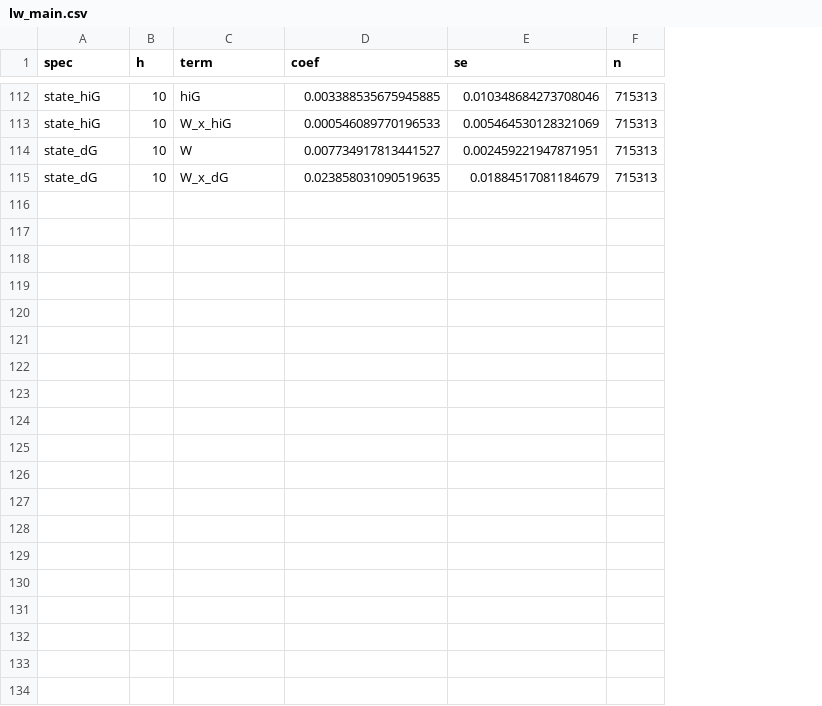
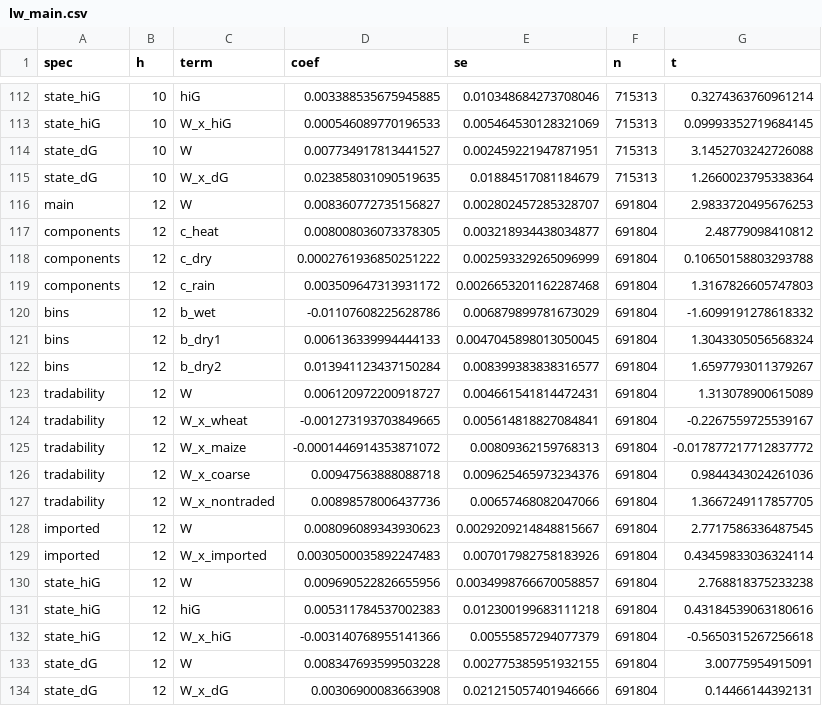
Before and after one commit to Abdelhadi13121/Data-science-master, a CSV file: empirics/output/tables/lw_main.csv, drawn as a sheet; only a part is shown, gaps mark what is left out; the diff names each change by its address in the sheet, - before the commit and + after, or states it on an @@ line.

```diff
--- a/empirics/output/tables/lw_main.csv
+++ b/empirics/output/tables/lw_main.csv
+column G (t), rows 112-115: 0.3274363760961214 | 0.09993352719684145 | 3.1452703242726088 | 1.2660023795338364
+row 116: main | 12 | W | 0.008360772735156827 | 0.002802457285328707 | 691804 | 2.9833720495676253
+row 117: components | 12 | c_heat | 0.008008036073378305 | 0.003218934438034877 | 691804 | 2.48779098410812
+row 118: components | 12 | c_dry | 0.0002761936850251222 | 0.002593329265096999 | 691804 | 0.10650158803293788
+row 119: components | 12 | c_rain | 0.003509647313931172 | 0.0026653201162287468 | 691804 | 1.3167826605747803
+row 120: bins | 12 | b_wet | -0.01107608225628786 | 0.006879899781673029 | 691804 | -1.6099191278618332
+row 121: bins | 12 | b_dry1 | 0.006136339994444133 | 0.0047045898013050045 | 691804 | 1.3043305056568324
+row 122: bins | 12 | b_dry2 | 0.013941123437150284 | 0.008399383838316577 | 691804 | 1.6597793011379267
+row 123: tradability | 12 | W | 0.006120972200918727 | 0.004661541814472431 | 691804 | 1.313078900615089
+row 124: tradability | 12 | W_x_wheat | -0.001273193703849665 | 0.005614818827084841 | 691804 | -0.2267559725539167
+row 125: tradability | 12 | W_x_maize | -0.0001446914353871072 | 0.00809362159768313 | 691804 | -0.017877217712837772
+row 126: tradability | 12 | W_x_coarse | 0.00947563888088718 | 0.009625465973234376 | 691804 | 0.9844343024261036
+row 127: tradability | 12 | W_x_nontraded | 0.00898578006437736 | 0.00657468082047066 | 691804 | 1.3667249117857705
+row 128: imported | 12 | W | 0.008096089343930623 | 0.0029209214848815667 | 691804 | 2.7717586336487545
+row 129: imported | 12 | W_x_imported | 0.0030500035892247483 | 0.007017982758183926 | 691804 | 0.43459833036324114
+row 130: state_hiG | 12 | W | 0.009690522826655956 | 0.0034998766670058857 | 691804 | 2.768818375233238
+row 131: state_hiG | 12 | hiG | 0.005311784537002383 | 0.012300199683111218 | 691804 | 0.43184539063180616
+row 132: state_hiG | 12 | W_x_hiG | -0.003140768955141366 | 0.00555857294077379 | 691804 | -0.5650315267256618
+row 133: state_dG | 12 | W | 0.008347693599503228 | 0.002775385951932155 | 691804 | 3.00775954915091
+row 134: state_dG | 12 | W_x_dG | 0.00306900083663908 | 0.021215057401946666 | 691804 | 0.14466144392131
```
